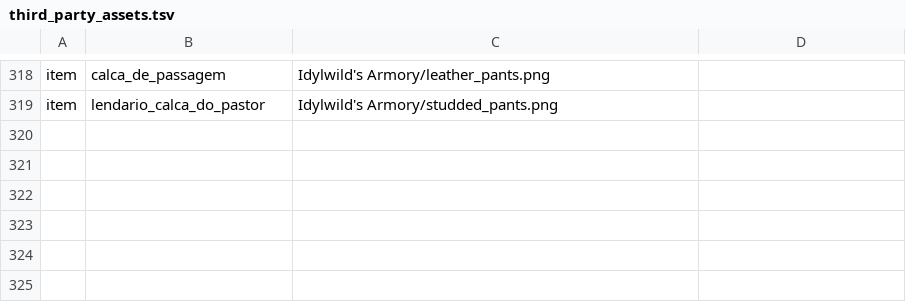
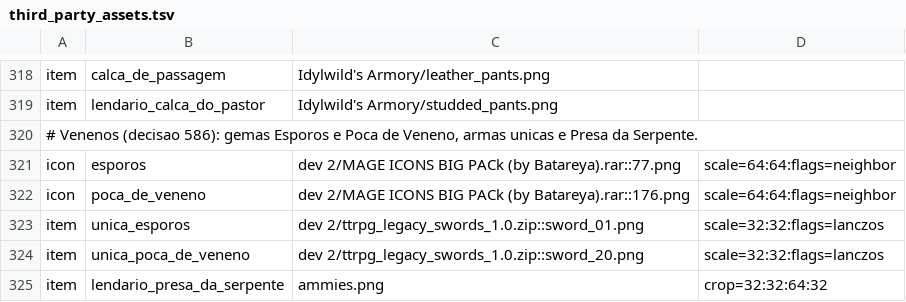
Before and after one commit to matheus013/torre-das-cem-marcas, a TSV file: tools/art/third_party_assets.tsv, drawn as a sheet; only a part is shown, gaps mark what is left out.

```diff
--- a/tools/art/third_party_assets.tsv
+++ b/tools/art/third_party_assets.tsv
@@ -319 +319,7 @@ item	calca_de_passagem	Idylwild's Armory/leather_pants.png
 item	lendario_calca_do_pastor	Idylwild's Armory/studded_pants.png	
+# Venenos (decisao 586): gemas Esporos e Poca de Veneno, armas unicas e Presa da Serpente.
+icon	esporos	dev 2/MAGE ICONS BIG PACk (by Batareya).rar::77.png	scale=64:64:flags=neighbor
+icon	poca_de_veneno	dev 2/MAGE ICONS BIG PACk (by Batareya).rar::176.png	scale=64:64:flags=neighbor
+item	unica_esporos	dev 2/ttrpg_legacy_swords_1.0.zip::sword_01.png	scale=32:32:flags=lanczos
+item	unica_poca_de_veneno	dev 2/ttrpg_legacy_swords_1.0.zip::sword_20.png	scale=32:32:flags=lanczos
+item	lendario_presa_da_serpente	ammies.png	crop=32:32:64:32
```
Also changed, not shown: 35 other files.
